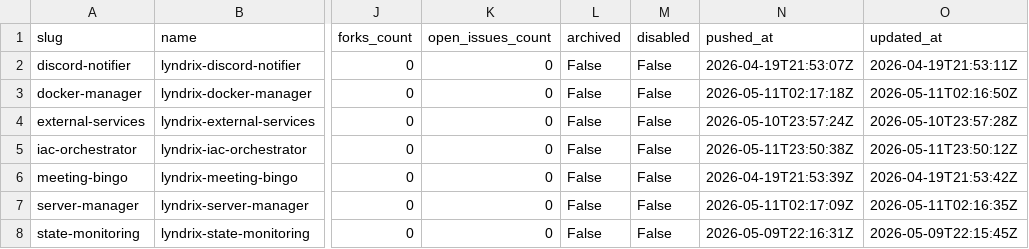
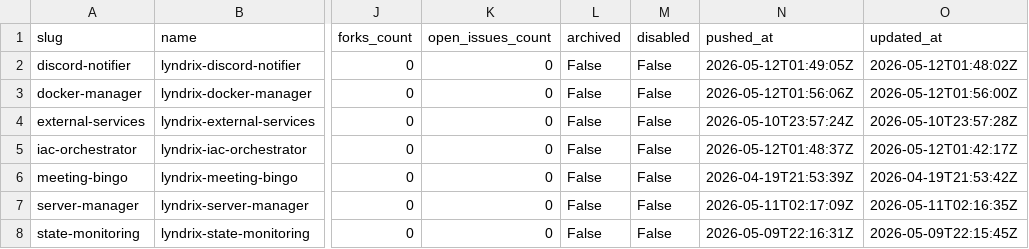
Before and after one commit to lyndrix-platform/lyndrix-plugin-collection, a CSV file: plugin-directory/plugins.csv, drawn as a sheet; only a part is shown, gaps mark what is left out; the diff names each change by its address in the sheet, - before the commit and + after, or states it on an @@ line.

```diff
--- a/plugin-directory/plugins.csv
+++ b/plugin-directory/plugins.csv
-N2 (pushed_at): 2026-04-19T21:53:07Z
+N2 (pushed_at): 2026-05-12T01:49:05Z
-O2 (updated_at): 2026-04-19T21:53:11Z
+O2 (updated_at): 2026-05-12T01:48:02Z
-N3 (pushed_at): 2026-05-11T02:17:18Z
+N3 (pushed_at): 2026-05-12T01:56:06Z
-O3 (updated_at): 2026-05-11T02:16:50Z
+O3 (updated_at): 2026-05-12T01:56:00Z
-N5 (pushed_at): 2026-05-11T23:50:38Z
+N5 (pushed_at): 2026-05-12T01:48:37Z
-O5 (updated_at): 2026-05-11T23:50:12Z
+O5 (updated_at): 2026-05-12T01:42:17Z
```
Also changed, not shown: 1 other file.
